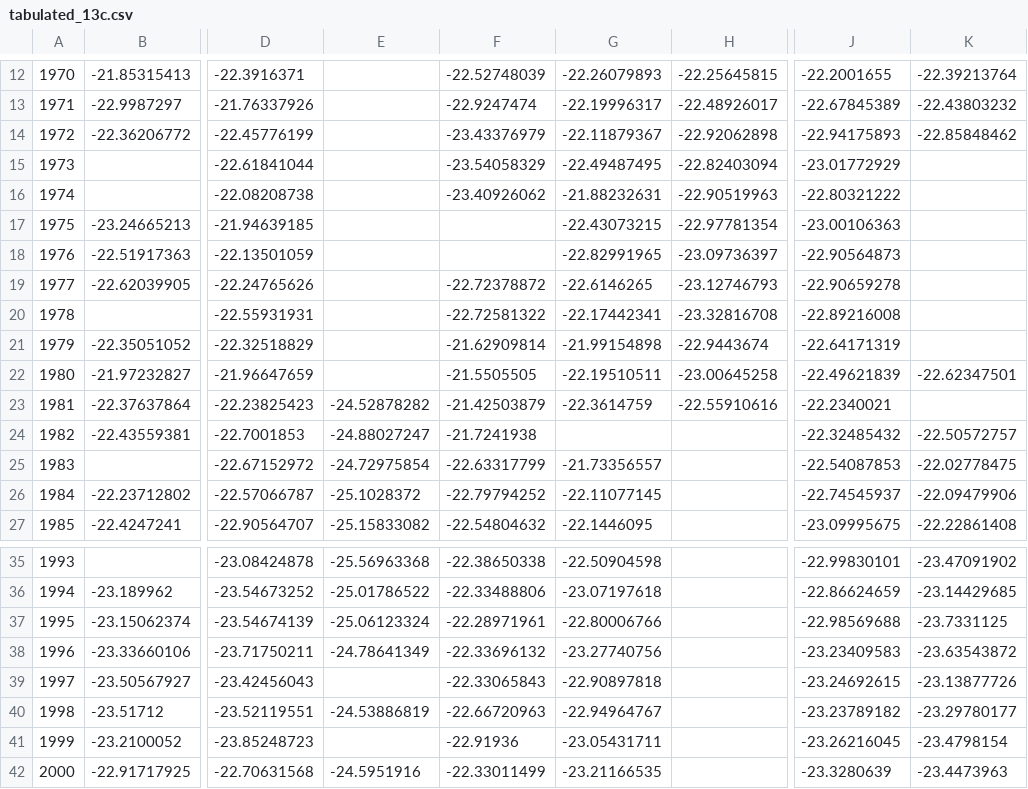
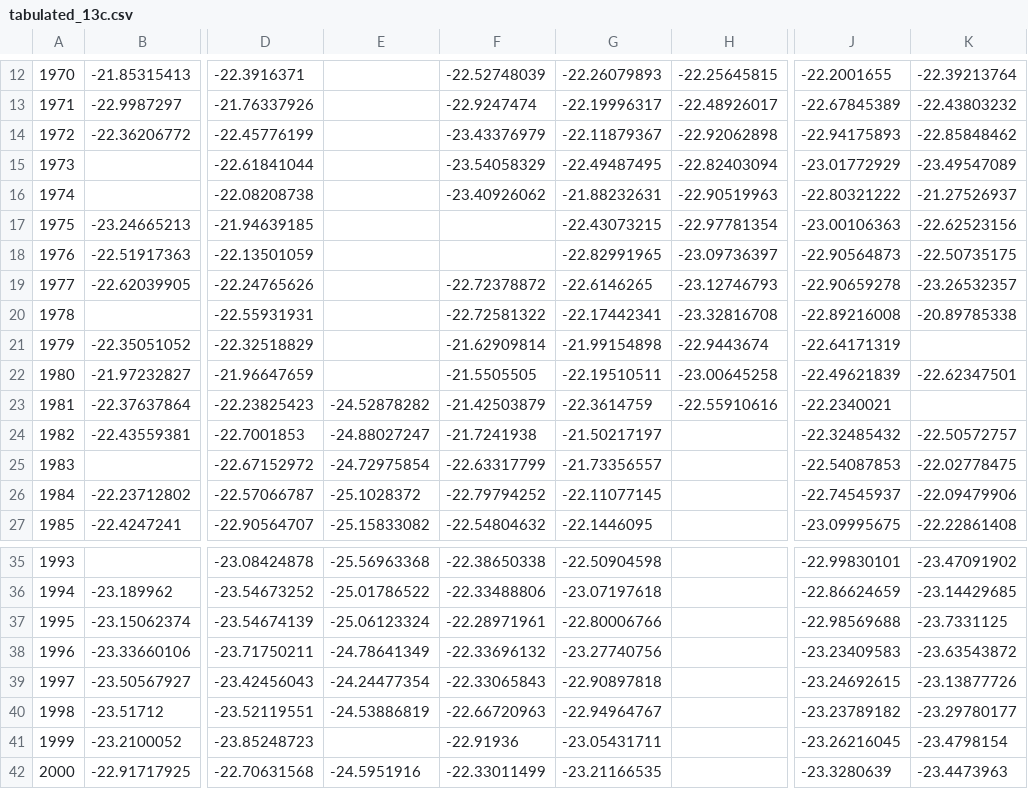
Before and after one commit to zgrzywacz/MRD_isotopes, a CSV file: tabulated_13c.csv, drawn as a sheet; only a part is shown, gaps mark what is left out; the diff names each change by its address in the sheet, - before the commit and + after, or states it on an @@ line.

```diff
--- a/tabulated_13c.csv
+++ b/tabulated_13c.csv
-K15: (empty)
+K15: -23.49547089
-K16: (empty)
+K16: -21.27526937
-K17: (empty)
+K17: -22.62523156
-K18: (empty)
+K18: -22.50735175
-K19: (empty)
+K19: -23.26532357
-K20: (empty)
+K20: -20.89785338
-G24: (empty)
+G24: -21.50217197
-E39: (empty)
+E39: -24.24477354
```
Also changed, not shown: raw_isotopes.csv, tabulated_18o.csv, 1 other file.
